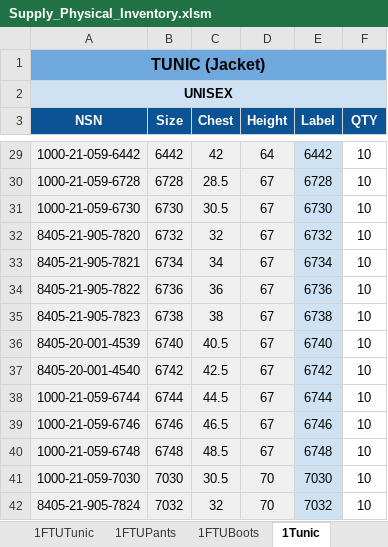
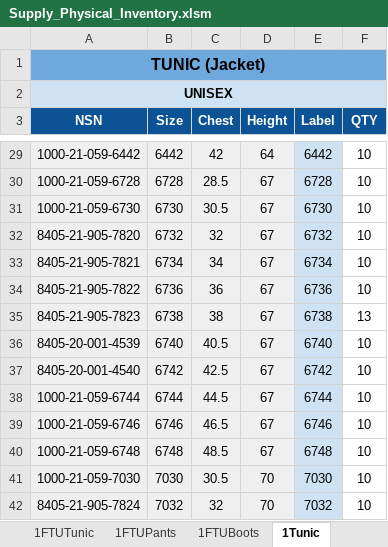
Before and after one commit to C20H12/SupplyExcel, an Excel workbook: Supply_Physical_Inventory.xlsm, sheet 1Tunic, drawn as a sheet; only a part is shown, gaps mark what is left out; values as stored, in another font and other column widths than the file's, no borders; table styles not drawn; the diff names each change by its address in the sheet, - before the commit and + after, or states it on an @@ line.

```diff
--- a/Supply_Physical_Inventory.xlsm (sheet 1Tunic)
+++ b/Supply_Physical_Inventory.xlsm (sheet 1Tunic)
-F35 (QTY): 10
+F35 (QTY): 13
```
Also changed, not shown: sheet Importing, sheet 1FTUBoots, sheet 1Headdress, charts or pictures, 11 other files.
